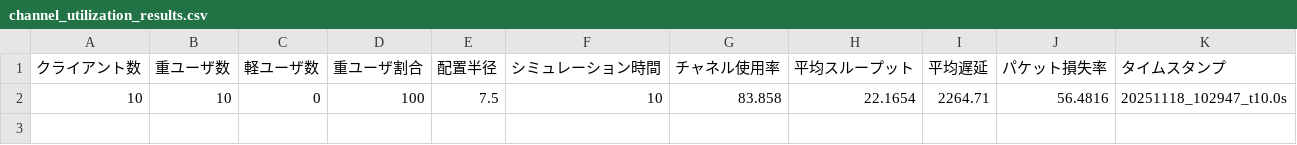
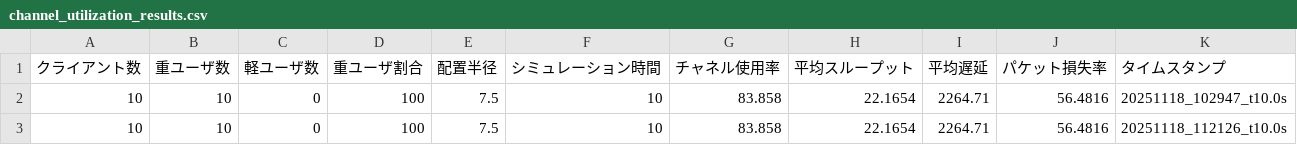
Before and after one commit to yazaki-lab/ns-allinone-3.45, a CSV file: ns-3.45/result_csv/channel_utilization_results.csv, drawn as a sheet.

```diff
--- a/ns-3.45/result_csv/channel_utilization_results.csv
+++ b/ns-3.45/result_csv/channel_utilization_results.csv
@@ -2 +2,2 @@
 10,10,0,100,7.5,10,83.858,22.1654,2264.71,56.4816,20251118_102947_t10.0s
+10,10,0,100,7.5,10,83.858,22.1654,2264.71,56.4816,20251118_112126_t10.0s
```
Also changed, not shown: 7 other files.
